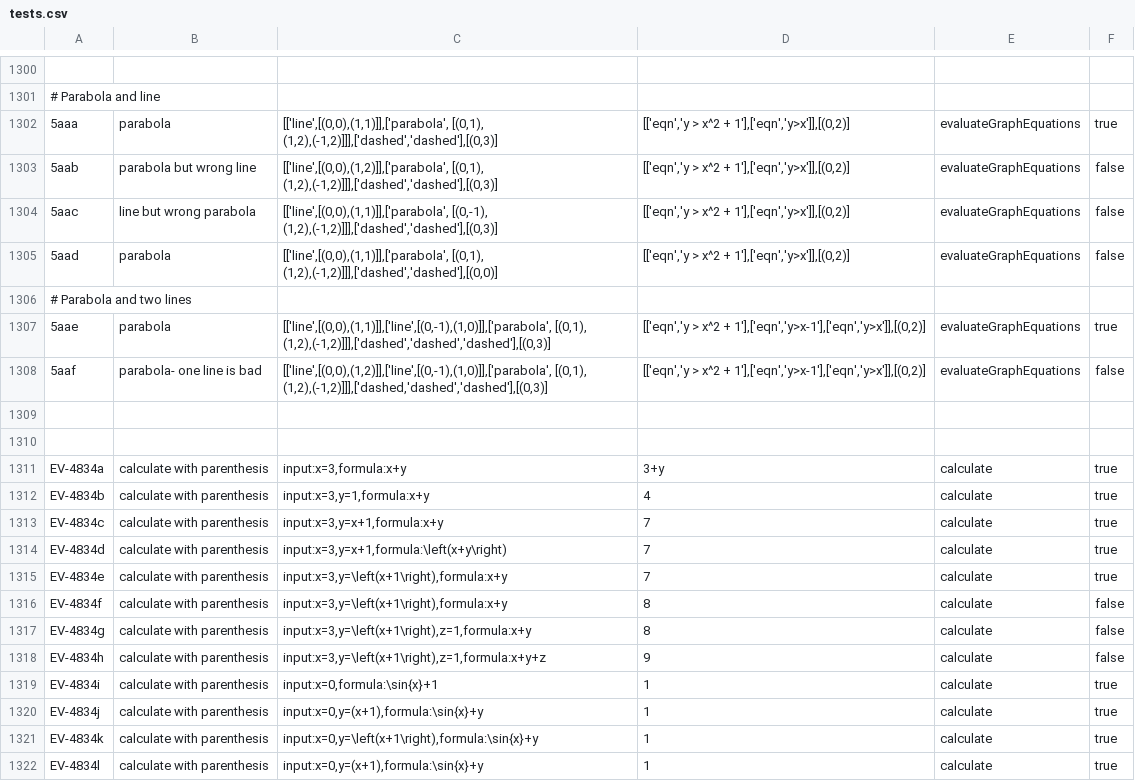
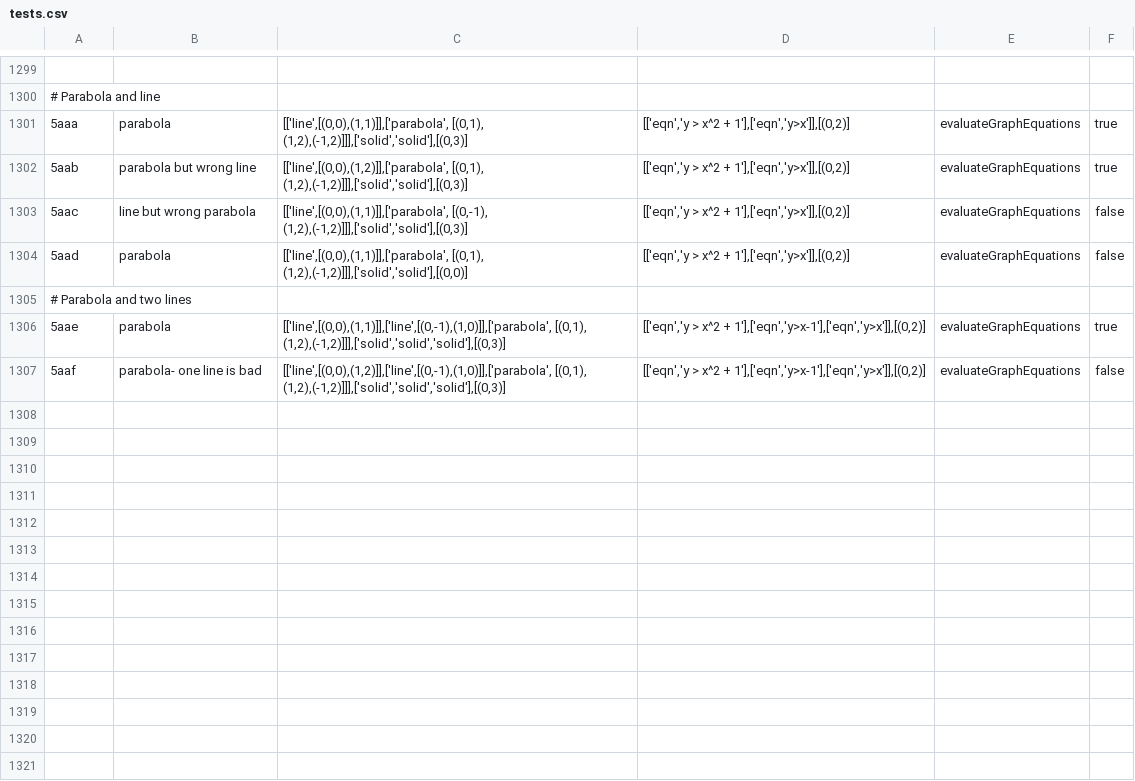
Before and after one commit to hynky1999/sympys_temp, a CSV file: tests.csv, drawn as a sheet; only a part is shown, gaps mark what is left out; removed rows and columns are numbered as before the commit, all else as after; the diff covers the shown part only; the diff names each change by its address in the sheet, - before the commit and + after, or states it on an @@ line.

```diff
--- a/tests.csv
+++ b/tests.csv
-C1301: [['line',[(0,0),(1,1)]],['parabola', [(0,1), (1,2),(-1,2)]]],['dashed','dashed'],[(0,3)]
+C1301: [['line',[(0,0),(1,1)]],['parabola', [(0,1), (1,2),(-1,2)]]],['solid','solid'],[(0,3)]
-C1302: [['line',[(0,0),(1,2)]],['parabola', [(0,1), (1,2),(-1,2)]]],['dashed','dashed'],[(0,3)]
+C1302: [['line',[(0,0),(1,2)]],['parabola', [(0,1), (1,2),(-1,2)]]],['solid','solid'],[(0,3)]
-F1302: false
+F1302: true
-C1303: [['line',[(0,0),(1,1)]],['parabola', [(0,-1), (1,2),(-1,2)]]],['dashed','dashed'],[(0,3)]
+C1303: [['line',[(0,0),(1,1)]],['parabola', [(0,-1), (1,2),(-1,2)]]],['solid','solid'],[(0,3)]
-C1304: [['line',[(0,0),(1,1)]],['parabola', [(0,1), (1,2),(-1,2)]]],['dashed','dashed'],[(0,0)]
+C1304: [['line',[(0,0),(1,1)]],['parabola', [(0,1), (1,2),(-1,2)]]],['solid','solid'],[(0,0)]
-C1306: [['line',[(0,0),(1,1)]],['line',[(0,-1),(1,0)]],['parabola', [(0,1), (1,2),(-1,2)]]],['dashed','dashed','dashed'],[(0,3)]
+C1306: [['line',[(0,0),(1,1)]],['line',[(0,-1),(1,0)]],['parabola', [(0,1), (1,2),(-1,2)]]],['solid','solid','solid'],[(0,3)]
-C1307: [['line',[(0,0),(1,2)]],['line',[(0,-1),(1,0)]],['parabola', [(0,1), (1,2),(-1,2)]]],['dashed,'dashed','dashed'],[(0,3)]
+C1307: [['line',[(0,0),(1,2)]],['line',[(0,-1),(1,0)]],['parabola', [(0,1), (1,2),(-1,2)]]],['solid','solid','solid'],[(0,3)]
-row 1309: (empty)
-row 1310: (empty)
-row 1311: EV-4834a | calculate with parenthesis | input:x=3,formula:x+y | 3+y | calculate | true
-row 1312: EV-4834b | calculate with parenthesis | input:x=3,y=1,formula:x+y | 4 | calculate | true
-row 1313: EV-4834c | calculate with parenthesis | input:x=3,y=x+1,formula:x+y | 7 | calculate | true
-row 1314: EV-4834d | calculate with parenthesis | input:x=3,y=x+1,formula:\left(x+y\right) | 7 | calculate | true
-row 1315: EV-4834e | calculate with parenthesis | input:x=3,y=\left(x+1\right),formula:x+y | 7 | calculate | true
-row 1316: EV-4834f | calculate with parenthesis | input:x=3,y=\left(x+1\right),formula:x+y | 8 | calculate | false
-row 1317: EV-4834g | calculate with parenthesis | input:x=3,y=\left(x+1\right),z=1,formula:x+y | 8 | calculate | false
-row 1318: EV-4834h | calculate with parenthesis | input:x=3,y=\left(x+1\right),z=1,formula:x+y+z | 9 | calculate | false
-row 1319: EV-4834i | calculate with parenthesis | input:x=0,formula:\sin{x}+1 | 1 | calculate | true
-row 1320: EV-4834j | calculate with parenthesis | input:x=0,y=(x+1),formula:\sin{x}+y | 1 | calculate | true
-row 1321: EV-4834k | calculate with parenthesis | input:x=0,y=\left(x+1\right),formula:\sin{x}+y | 1 | calculate | true
-row 1322: EV-4834l | calculate with parenthesis | input:x=0,y=(x+1),formula:\sin{x}+y | 1 | calculate | true
```
Also changed, not shown: 2 added rows, 3 removed rows, 41 edited cells and row numbers in column A elsewhere in this file, 24 other files.
